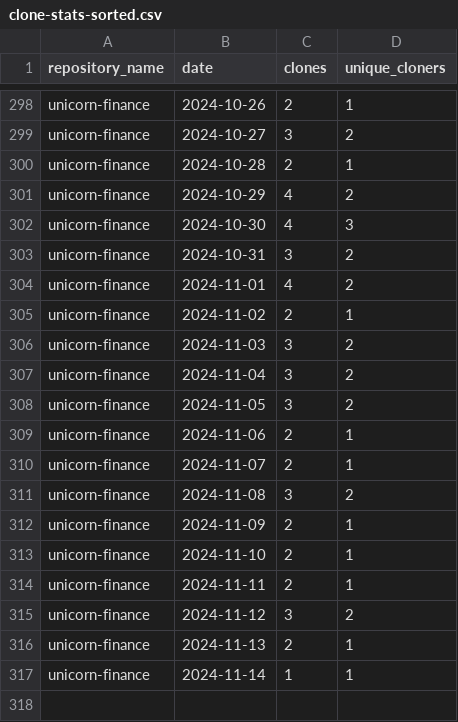
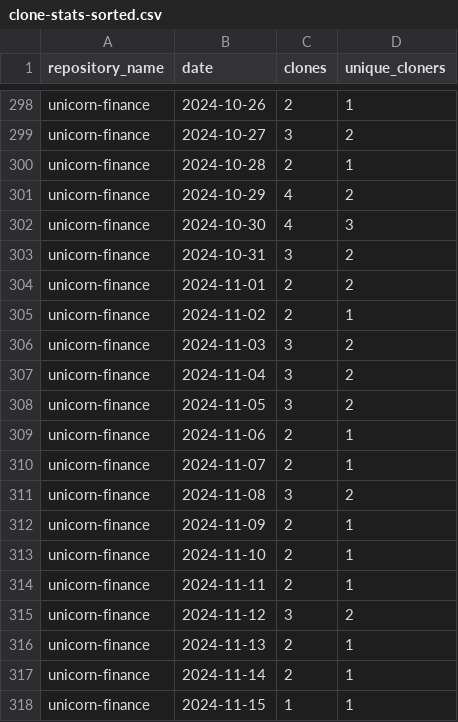
Before and after one commit to jpmorgan-payments/unicorn-finance, a CSV file: metrics/clone-stats-sorted.csv, drawn as a sheet; only a part is shown, gaps mark what is left out.

```diff
--- a/metrics/clone-stats-sorted.csv
+++ b/metrics/clone-stats-sorted.csv
@@ -303,3 +303,3 @@ unicorn-finance,2024-10-30,4,3
 unicorn-finance,2024-10-31,3,2
-unicorn-finance,2024-11-01,4,2
+unicorn-finance,2024-11-01,2,2
 unicorn-finance,2024-11-02,2,1
@@ -316,2 +316,3 @@ unicorn-finance,2024-11-12,3,2
 unicorn-finance,2024-11-13,2,1
-unicorn-finance,2024-11-14,1,1
+unicorn-finance,2024-11-14,2,1
+unicorn-finance,2024-11-15,1,1
```
Also changed, not shown: metrics/clone-stats.csv, metrics/referrer-stats.csv, 1 other file.
